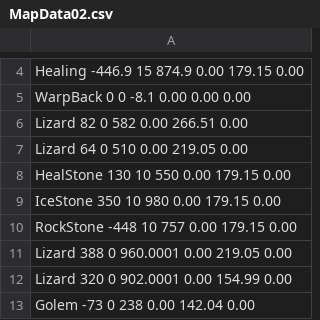
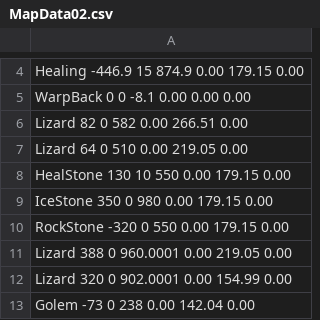
Before and after one commit to Jackal0024/DXlibActionGame, a CSV file: ActionGame/res/MapData02.csv, drawn as a sheet; only a part is shown, gaps mark what is left out.

```diff
--- a/ActionGame/res/MapData02.csv
+++ b/ActionGame/res/MapData02.csv
@@ -8,4 +8,4 @@ Lizard 64 0 510 0.00 219.05 0.00
 HealStone 130 10 550 0.00 179.15 0.00
-IceStone 350 10 980 0.00 179.15 0.00
-RockStone -448 10 757 0.00 179.15 0.00
+IceStone 350 0 980 0.00 179.15 0.00
+RockStone -320 0 550 0.00 179.15 0.00
 Lizard 388 0 960.0001 0.00 219.05 0.00
```
Also changed, not shown: ActionGame/res/MapData02Back.csv, ActionGame/res/MapData03.csv, 28 other files.
